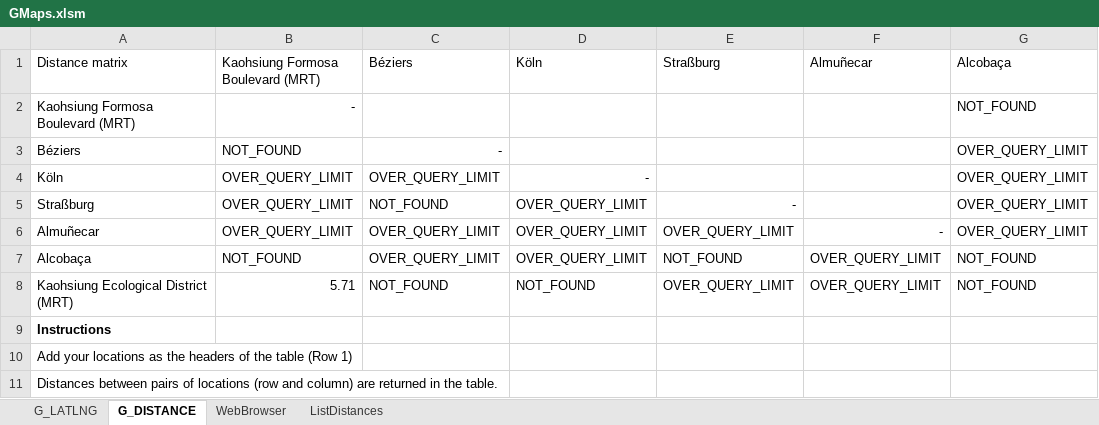
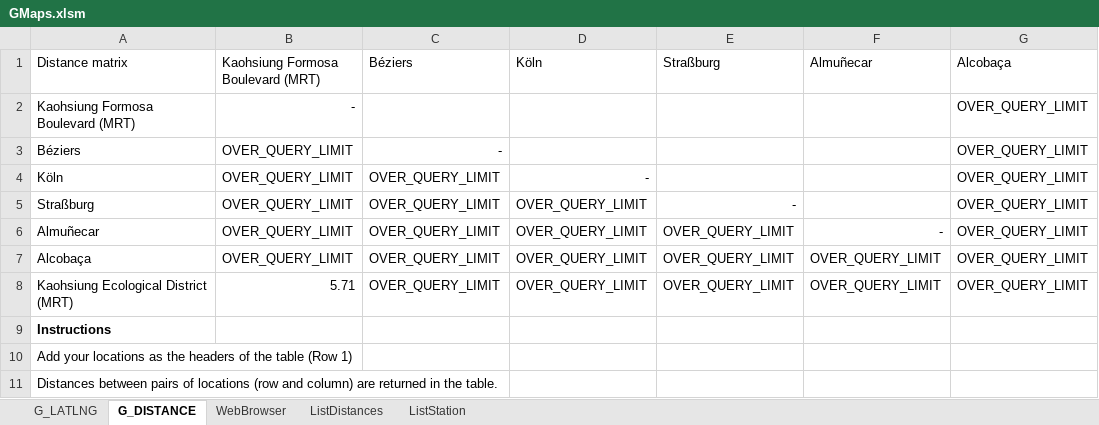
Before and after one commit to trungvdhp/master-ntou, an Excel workbook: GMaps.xlsm, sheet G_DISTANCE, drawn as a sheet; values as stored, in another font and other column widths than the file's, no borders; table styles not drawn; 1 other sheet too large or unreadable and not compared; the diff names each change by its address in the sheet, - before the commit and + after, or states it on an @@ line.

```diff
--- a/GMaps.xlsm (sheet G_DISTANCE)
+++ b/GMaps.xlsm (sheet G_DISTANCE)
+sheet tab: ListStation
-G2 (Alcobaça): NOT_FOUND
+G2 (Alcobaça): OVER_QUERY_LIMIT
-B3: NOT_FOUND
+B3: OVER_QUERY_LIMIT
-C5 (Béziers): NOT_FOUND
+C5 (Béziers): OVER_QUERY_LIMIT
-B7: NOT_FOUND
+B7: OVER_QUERY_LIMIT
-E7 (Straßburg): NOT_FOUND
+E7 (Straßburg): OVER_QUERY_LIMIT
-G7:G8 (Alcobaça): NOT_FOUND
+G7:G8 (Alcobaça): OVER_QUERY_LIMIT
-C8 (Béziers): NOT_FOUND
+C8 (Béziers): OVER_QUERY_LIMIT
-D8 (Köln): NOT_FOUND
+D8 (Köln): OVER_QUERY_LIMIT
```
